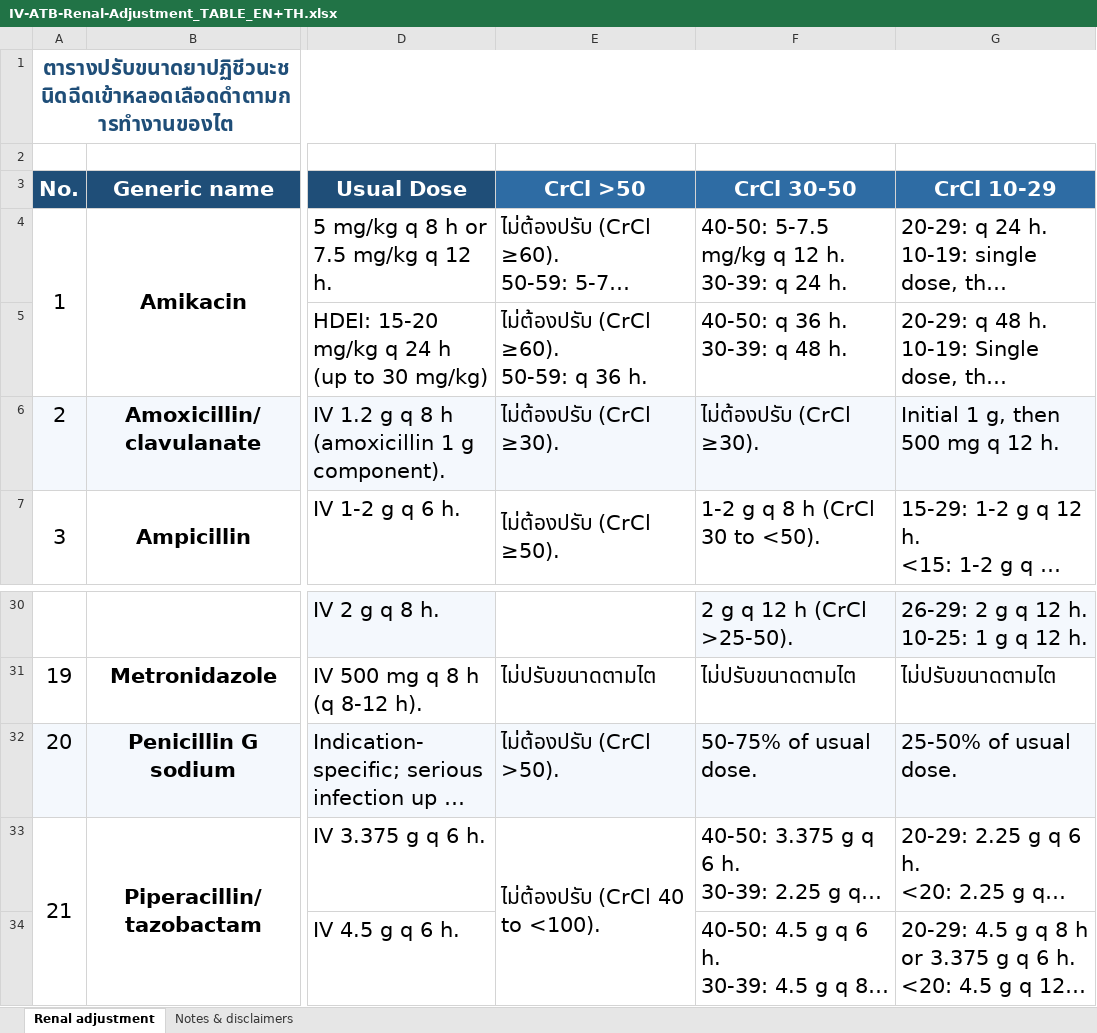
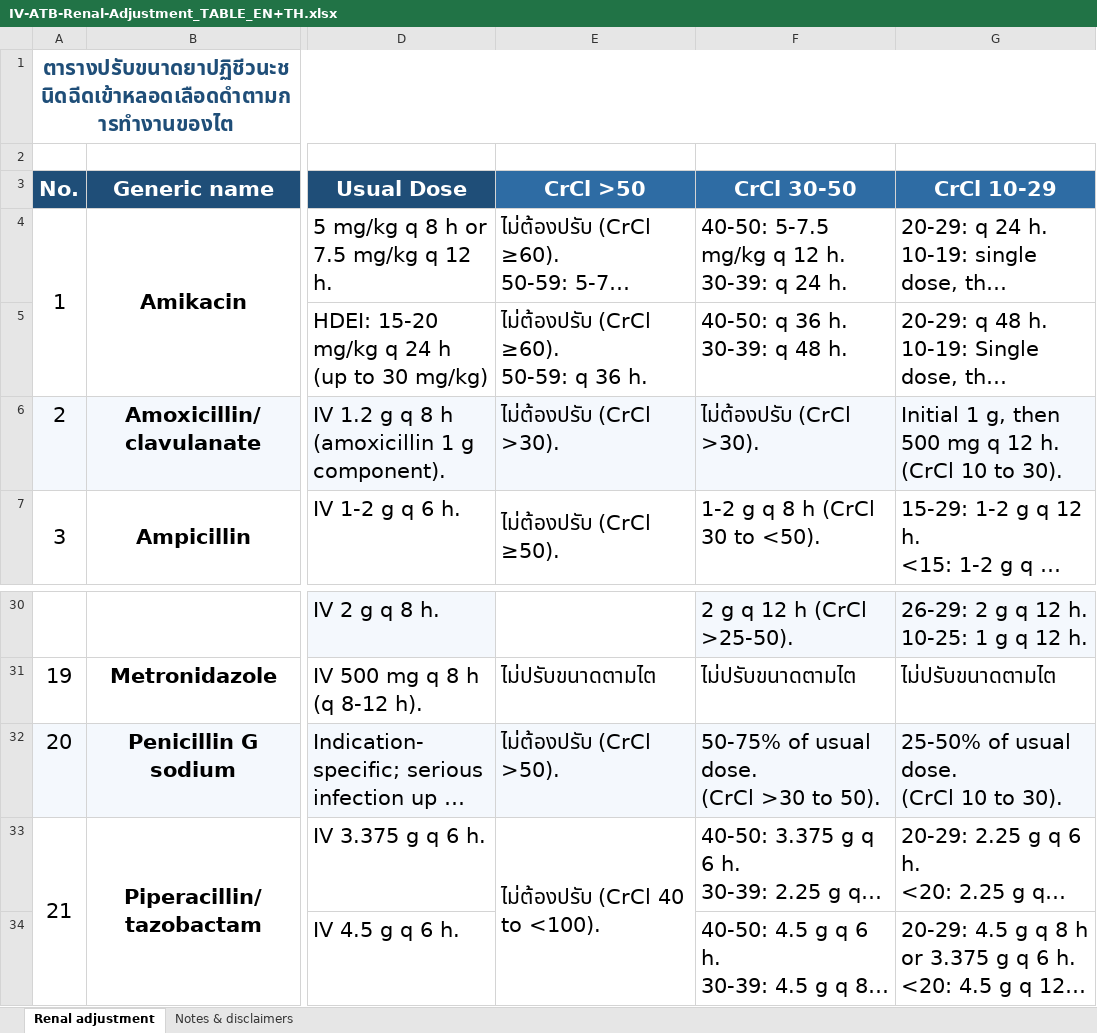
Before and after one commit to Tamonwan-chan/ATB-CKD, an Excel workbook: IV-ATB-Renal-Adjustment_TABLE_EN+TH.xlsx, sheet Renal adjustment, drawn as a sheet; only a part is shown, gaps mark what is left out; long unchanged cells end in …; values as stored, in another font and other column widths than the file's, no borders; ↵ is a line break in a cell; the diff names each change by its address in the sheet, - before the commit and + after, or states it on an @@ line.

```diff
--- a/IV-ATB-Renal-Adjustment_TABLE_EN+TH.xlsx (sheet Renal adjustment)
+++ b/IV-ATB-Renal-Adjustment_TABLE_EN+TH.xlsx (sheet Renal adjustment)
-E6 (CrCl >50): ไม่ต้องปรับ (CrCl ≥30).
+E6 (CrCl >50): ไม่ต้องปรับ (CrCl >30).
-F6 (CrCl 30-50): ไม่ต้องปรับ (CrCl ≥30).
+F6 (CrCl 30-50): ไม่ต้องปรับ (CrCl >30).
-G6 (CrCl 10-29): Initial 1 g, then 500 mg q 12 h.
+G6 (CrCl 10-29): Initial 1 g, then 500 mg q 12 h. ↵ (CrCl 10 to 30).
-F32 (CrCl 30-50): 50-75% of usual dose.
+F32 (CrCl 30-50): 50-75% of usual dose. ↵ (CrCl >30 to 50).
-G32 (CrCl 10-29): 25-50% of usual dose.
+G32 (CrCl 10-29): 25-50% of usual dose. ↵ (CrCl 10 to 30).
```
Also changed, not shown: App/IV-ATB-Renal-App_RULES.xlsx, 3 other files.
